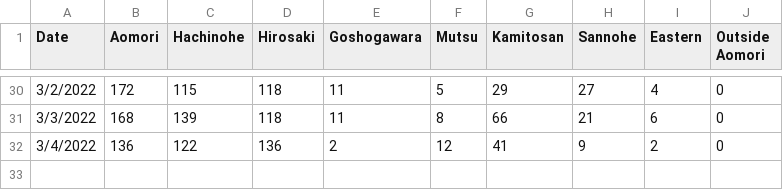
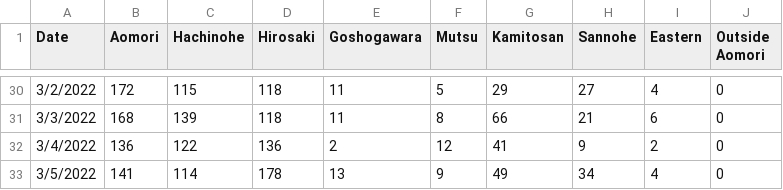
Before and after one commit to Agardner12345/Aomori-COVID-19-Tracker-2.0, a CSV file: aomoricovid.csv, drawn as a sheet; only a part is shown, gaps mark what is left out; the diff names each change by its address in the sheet, - before the commit and + after, or states it on an @@ line.

Commit message:
Update aomoricovid.csv

```diff
--- a/aomoricovid.csv
+++ b/aomoricovid.csv
+row 33: 3/5/2022 | 141 | 114 | 178 | 13 | 9 | 49 | 34 | 4 | 0
```
